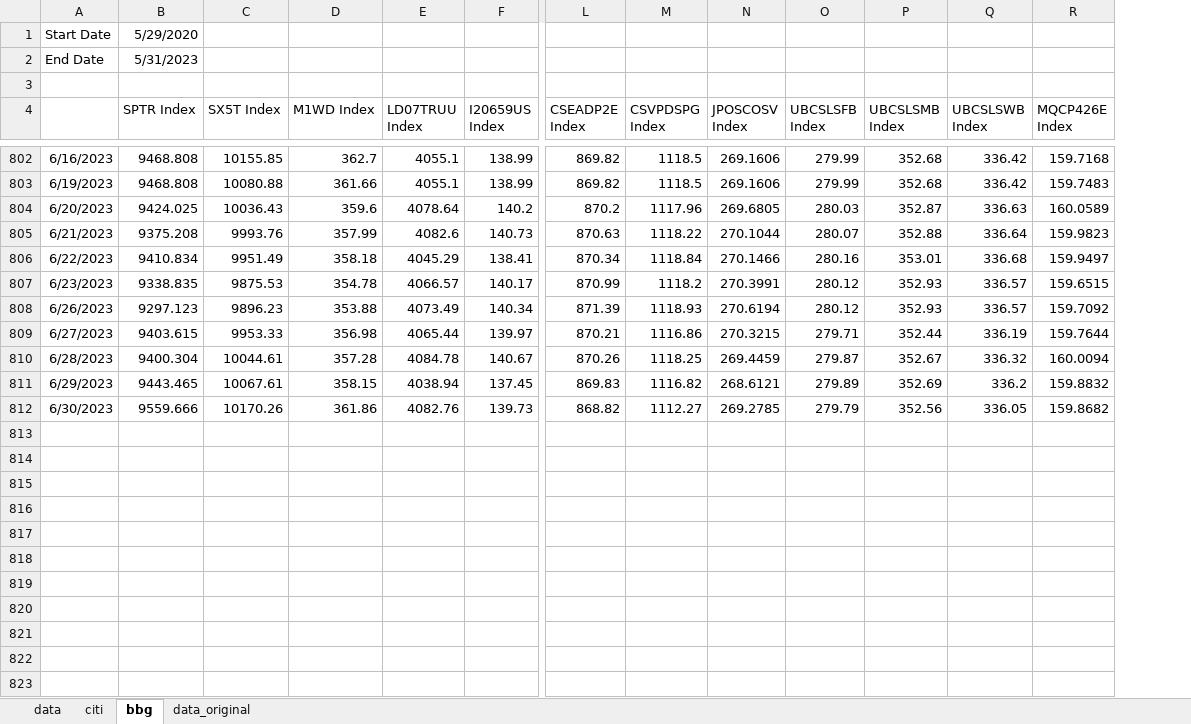
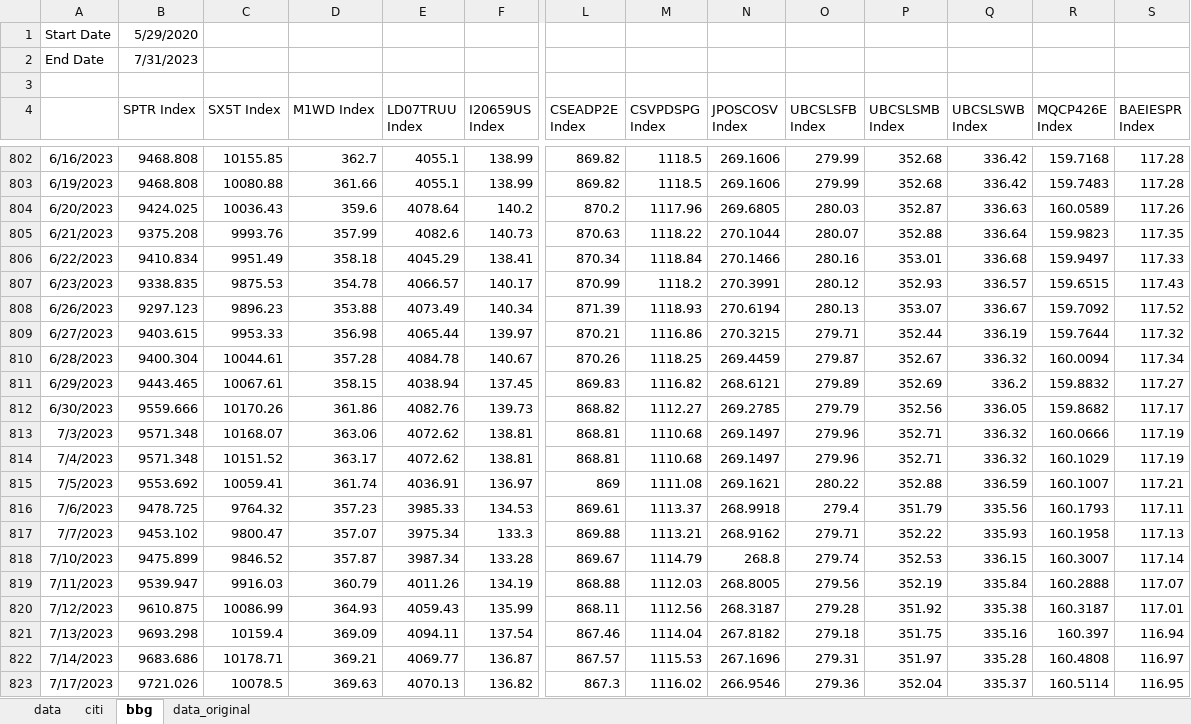
Before and after one commit to pforjoeUPS/RMP, an Excel workbook: EquityHedging/data/update_strats/ups_data.xlsx, sheet bbg, drawn as a sheet; only a part is shown, gaps mark what is left out; values as stored, in another font and other column widths than the file's, no borders; rows hold the shown columns only; the diff covers the shown part only; the diff names each change by its address in the sheet, - before the commit and + after, or states it on an @@ line.

```diff
--- a/EquityHedging/data/update_strats/ups_data.xlsx (sheet bbg)
+++ b/EquityHedging/data/update_strats/ups_data.xlsx (sheet bbg)
+column S (BAEIESPR Index), rows 802-812: 117.28 | 117.28 | 117.26 | 117.35 | 117.33 | 117.43 | 117.52 | 117.32 | 117.34 | 117.27 | 117.17
-B2 (SPTR Index): 5/31/2023
+B2 (SPTR Index): 7/31/2023
-O808 (UBCSLSFB Index): 280.12
+O808 (UBCSLSFB Index): 280.13
-P808 (UBCSLSMB Index): 352.93
+P808 (UBCSLSMB Index): 353.07
-Q808 (UBCSLSWB Index): 336.57
+Q808 (UBCSLSWB Index): 336.67
+row 813: 7/3/2023 | 9571.348 | 10168.07 | 363.06 | 4072.62 | 138.81 | 868.81 | 1110.68 | 269.1497 | 279.96 | 352.71 | 336.32 | 160.0666 | 117.19
+row 814: 7/4/2023 | 9571.348 | 10151.52 | 363.17 | 4072.62 | 138.81 | 868.81 | 1110.68 | 269.1497 | 279.96 | 352.71 | 336.32 | 160.1029 | 117.19
+row 815: 7/5/2023 | 9553.692 | 10059.41 | 361.74 | 4036.91 | 136.97 | 869 | 1111.08 | 269.1621 | 280.22 | 352.88 | 336.59 | 160.1007 | 117.21
+row 816: 7/6/2023 | 9478.725 | 9764.32 | 357.23 | 3985.33 | 134.53 | 869.61 | 1113.37 | 268.9918 | 279.4 | 351.79 | 335.56 | 160.1793 | 117.11
+row 817: 7/7/2023 | 9453.102 | 9800.47 | 357.07 | 3975.34 | 133.3 | 869.88 | 1113.21 | 268.9162 | 279.71 | 352.22 | 335.93 | 160.1958 | 117.13
+row 818: 7/10/2023 | 9475.899 | 9846.52 | 357.87 | 3987.34 | 133.28 | 869.67 | 1114.79 | 268.8 | 279.74 | 352.53 | 336.15 | 160.3007 | 117.14
+row 819: 7/11/2023 | 9539.947 | 9916.03 | 360.79 | 4011.26 | 134.19 | 868.88 | 1112.03 | 268.8005 | 279.56 | 352.19 | 335.84 | 160.2888 | 117.07
+row 820: 7/12/2023 | 9610.875 | 10086.99 | 364.93 | 4059.43 | 135.99 | 868.11 | 1112.56 | 268.3187 | 279.28 | 351.92 | 335.38 | 160.3187 | 117.01
+row 821: 7/13/2023 | 9693.298 | 10159.4 | 369.09 | 4094.11 | 137.54 | 867.46 | 1114.04 | 267.8182 | 279.18 | 351.75 | 335.16 | 160.397 | 116.94
+row 822: 7/14/2023 | 9683.686 | 10178.71 | 369.21 | 4069.77 | 136.87 | 867.57 | 1115.53 | 267.1696 | 279.31 | 351.97 | 335.28 | 160.4808 | 116.97
+row 823: 7/17/2023 | 9721.026 | 10078.5 | 369.63 | 4070.13 | 136.82 | 867.3 | 1116.02 | 266.9546 | 279.36 | 352.04 | 335.37 | 160.5114 | 116.95
```
Also changed, not shown: 12 added rows and 2 removed rows elsewhere in this sheet, sheet data, EquityHedging/data/update_strats/vrr_tracks_data.xlsx.
